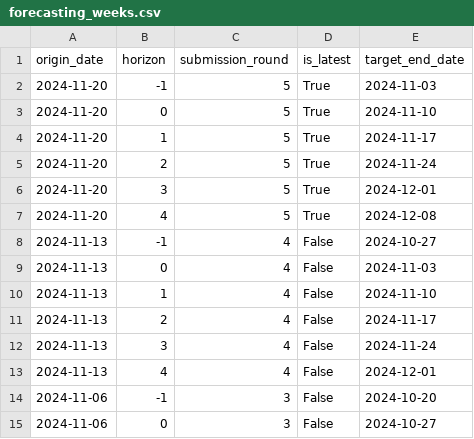
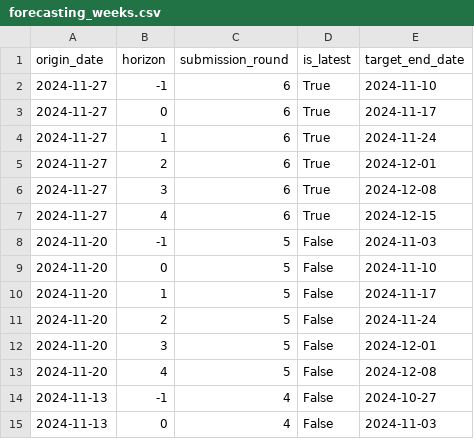
Before and after one commit to rhys-earl/Respicast, a CSV file: supporting-files/forecasting_weeks.csv, drawn as a sheet; only a part is shown; the shorter side is filled out with more unchanged rows.

```diff
--- a/supporting-files/forecasting_weeks.csv
+++ b/supporting-files/forecasting_weeks.csv
@@ -1,8 +1,14 @@
 origin_date,horizon,submission_round,is_latest,target_end_date
-2024-11-20,-1,5,True,2024-11-03
-2024-11-20,0,5,True,2024-11-10
-2024-11-20,1,5,True,2024-11-17
-2024-11-20,2,5,True,2024-11-24
-2024-11-20,3,5,True,2024-12-01
-2024-11-20,4,5,True,2024-12-08
+2024-11-27,-1,6,True,2024-11-10
+2024-11-27,0,6,True,2024-11-17
+2024-11-27,1,6,True,2024-11-24
+2024-11-27,2,6,True,2024-12-01
+2024-11-27,3,6,True,2024-12-08
+2024-11-27,4,6,True,2024-12-15
+2024-11-20,-1,5,False,2024-11-03
+2024-11-20,0,5,False,2024-11-10
+2024-11-20,1,5,False,2024-11-17
+2024-11-20,2,5,False,2024-11-24
+2024-11-20,3,5,False,2024-12-01
+2024-11-20,4,5,False,2024-12-08
 2024-11-13,-1,4,False,2024-10-27
```
